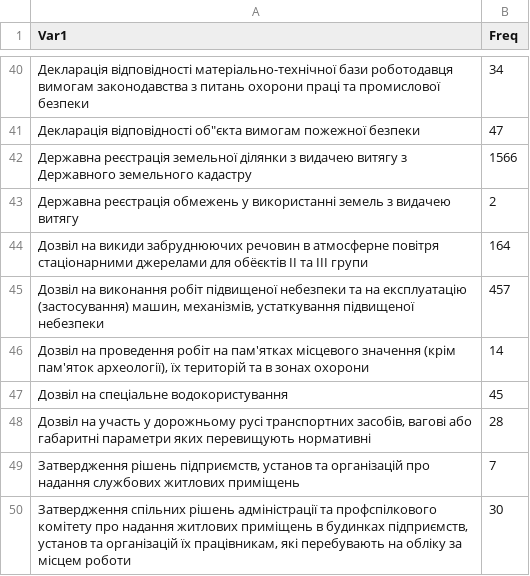
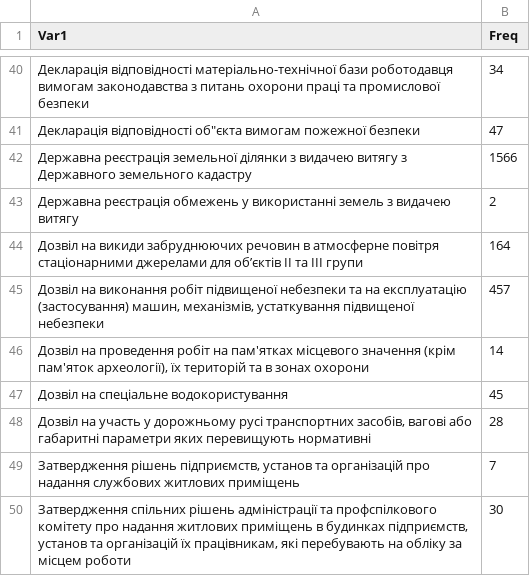
Before and after one commit to texty/frankivsk, a CSV file: data/services.csv, drawn as a sheet; only a part is shown, gaps mark what is left out.

```diff
--- a/data/services.csv
+++ b/data/services.csv
@@ -43,3 +43,3 @@
 "Державна реєстрація обмежень у використанні земель з видачею витягу",2
-"Дозвіл на викиди забруднюючих речовин в атмосферне повітря стаціонарними джерелами для обёєктів ІІ та ІІІ групи",164
+"Дозвіл на викиди забруднюючих речовин в атмосферне повітря стаціонарними джерелами для обʼєктів ІІ та ІІІ групи",164
 "Дозвіл на виконання робіт підвищеної небезпеки та на експлуатацію (застосування) машин, механізмів, устаткування підвищеної небезпеки",457
```
Also changed, not shown: 2 other files.
